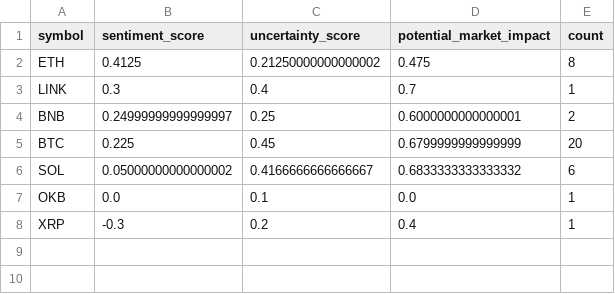
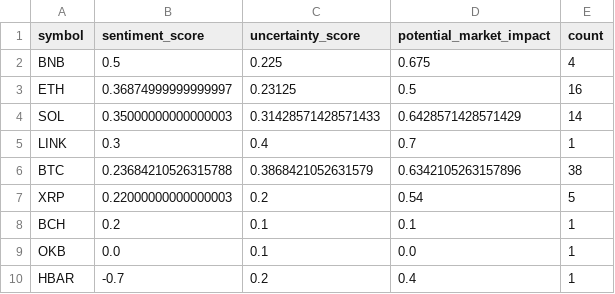
Before and after one commit to vd1371/vd1371.github.io, a CSV file: data/projects/recent_sentiment.csv, drawn as a sheet.

Commit message:
Update sentiment analysis

```diff
--- a/data/projects/recent_sentiment.csv
+++ b/data/projects/recent_sentiment.csv
@@ -1,8 +1,10 @@
 symbol,sentiment_score,uncertainty_score,potential_market_impact,count
-ETH,0.4125,0.21250000000000002,0.475,8
+BNB,0.5,0.225,0.675,4
+ETH,0.36874999999999997,0.23125,0.5,16
+SOL,0.35000000000000003,0.31428571428571433,0.6428571428571429,14
 LINK,0.3,0.4,0.7,1
-BNB,0.24999999999999997,0.25,0.6000000000000001,2
-BTC,0.225,0.45,0.6799999999999999,20
-SOL,0.05000000000000002,0.4166666666666667,0.6833333333333332,6
+BTC,0.23684210526315788,0.3868421052631579,0.6342105263157896,38
+XRP,0.22000000000000003,0.2,0.54,5
+BCH,0.2,0.1,0.1,1
 OKB,0.0,0.1,0.0,1
-XRP,-0.3,0.2,0.4,1
+HBAR,-0.7,0.2,0.4,1
```
Also changed, not shown: 1 other file.
